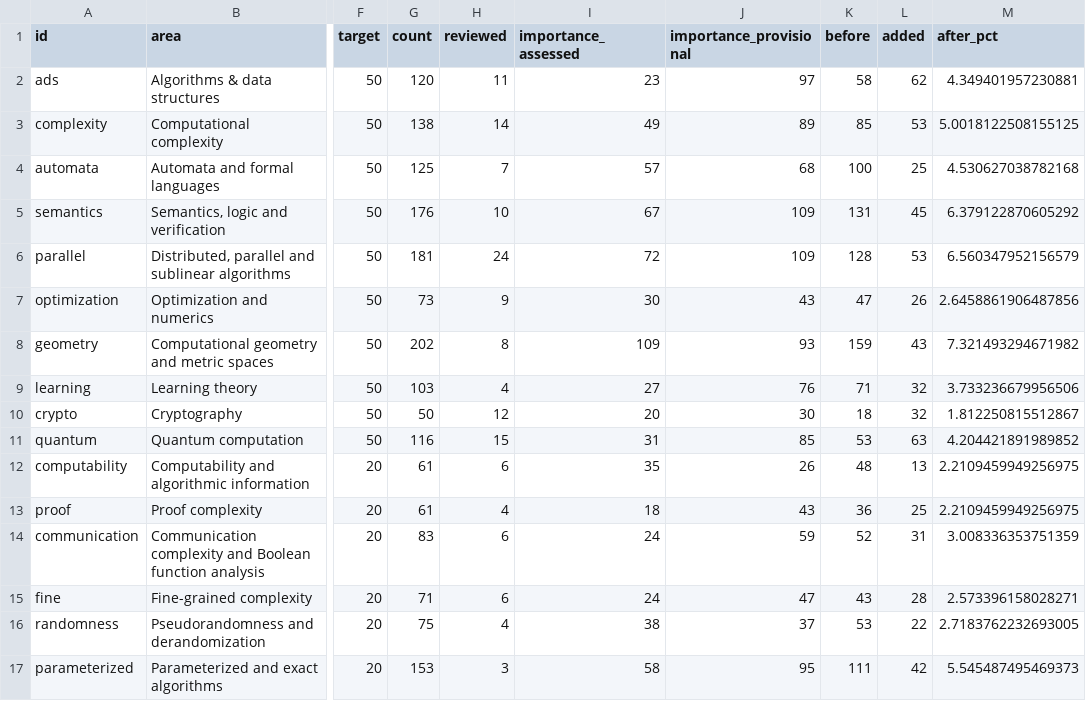
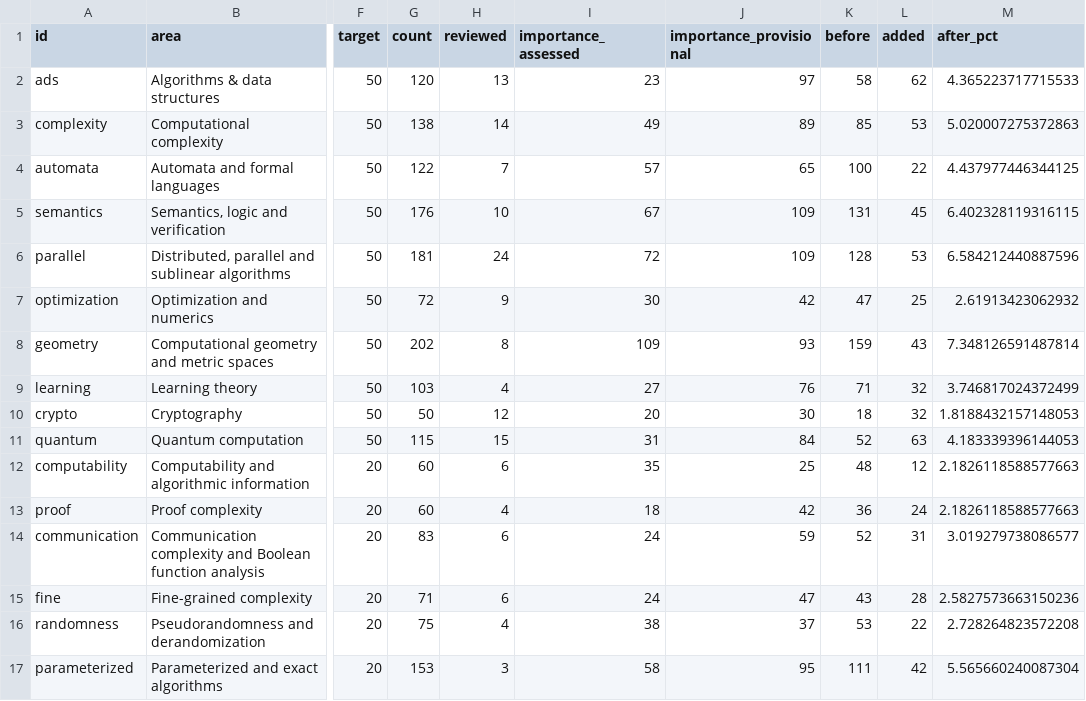
Before and after one commit to vaclavrozhon/atlas, a CSV file: areas.csv, drawn as a sheet; only a part is shown, gaps mark what is left out; the diff covers the shown part only; the diff names each change by its address in the sheet, - before the commit and + after, or states it on an @@ line.

```diff
--- a/areas.csv
+++ b/areas.csv
-H2 (reviewed): 11
+H2 (reviewed): 13
-M2 (after_pct): 4.349401957230881
+M2 (after_pct): 4.365223717715533
-M3 (after_pct): 5.0018122508155125
+M3 (after_pct): 5.020007275372863
-G4 (count): 125
+G4 (count): 122
-J4 (importance_provisional): 68
+J4 (importance_provisional): 65
-L4 (added): 25
+L4 (added): 22
-M4 (after_pct): 4.530627038782168
+M4 (after_pct): 4.437977446344125
-M5 (after_pct): 6.379122870605292
+M5 (after_pct): 6.402328119316115
-M6 (after_pct): 6.560347952156579
+M6 (after_pct): 6.584212440887596
-G7 (count): 73
+G7 (count): 72
-J7 (importance_provisional): 43
+J7 (importance_provisional): 42
-L7 (added): 26
+L7 (added): 25
-M7 (after_pct): 2.6458861906487856
+M7 (after_pct): 2.61913423062932
-M8 (after_pct): 7.321493294671982
+M8 (after_pct): 7.348126591487814
-M9 (after_pct): 3.733236679956506
+M9 (after_pct): 3.746817024372499
-M10 (after_pct): 1.812250815512867
+M10 (after_pct): 1.8188432157148053
-G11 (count): 116
+G11 (count): 115
-J11 (importance_provisional): 85
+J11 (importance_provisional): 84
-K11 (before): 53
+K11 (before): 52
-M11 (after_pct): 4.204421891989852
+M11 (after_pct): 4.183339396144053
-G12:G13 (count): 61
+G12:G13 (count): 60
-J12 (importance_provisional): 26
+J12 (importance_provisional): 25
-L12 (added): 13
+L12 (added): 12
-M12:M13 (after_pct): 2.2109459949256975
+M12:M13 (after_pct): 2.1826118588577663
-J13 (importance_provisional): 43
+J13 (importance_provisional): 42
-L13 (added): 25
+L13 (added): 24
-M14 (after_pct): 3.008336353751359
+M14 (after_pct): 3.019279738086577
-M15 (after_pct): 2.573396158028271
+M15 (after_pct): 2.5827573663150236
-M16 (after_pct): 2.7183762232693005
+M16 (after_pct): 2.728264823572208
-M17 (after_pct): 5.545487495469373
+M17 (after_pct): 5.565660240087304
```
Also changed, not shown: 35 edited cells elsewhere in this file, importance-ranking.csv, sources.csv, 24 other files.
